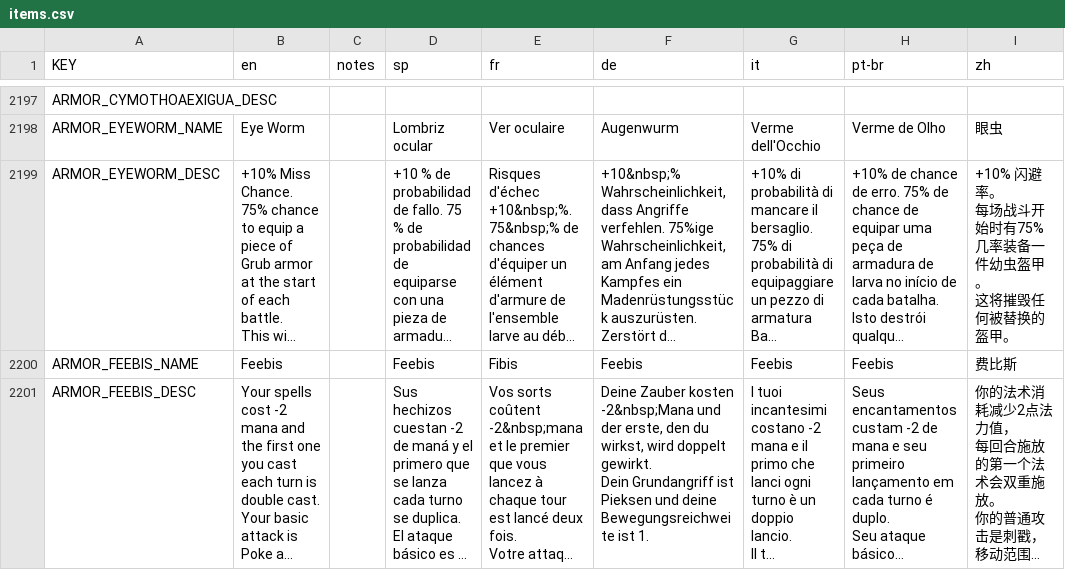
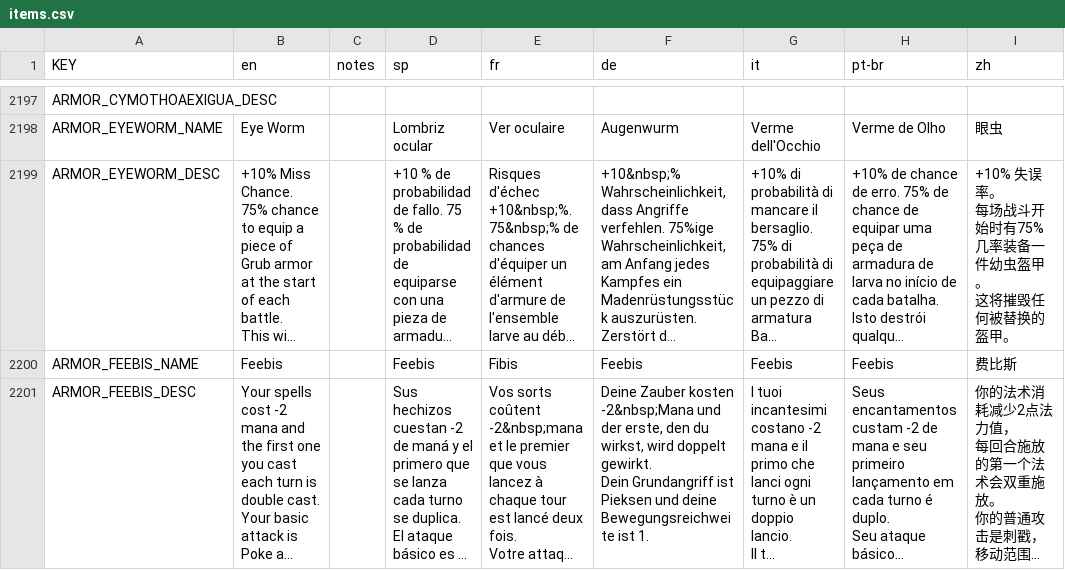
Before and after one commit to rainzz-512/Mewgenics-Chinese-Translation, a CSV file: Mewgenics_CN_patch/data/text/items.csv, drawn as a sheet; only a part is shown, gaps mark what is left out; long unchanged cells end in …; ↵ is a line break in a cell; the diff names each change by its address in the sheet, - before the commit and + after, or states it on an @@ line.

Commit message:
Fix translation inconsistencies in items, keyword tooltips, mutations, and passives CSV files. Miss chance fixed from 闪避率 to 失误率

```diff
--- a/Mewgenics_CN_patch/data/text/items.csv
+++ b/Mewgenics_CN_patch/data/text/items.csv
-I2199 (zh): +10% 闪避率。 ↵ 每…
+I2199 (zh): +10% 失误率。 ↵ 每…
```
Also changed, not shown: Mewgenics_CN_patch/data/text/keyword_tooltips.csv, Mewgenics_CN_patch/data/text/mutations.csv, 1 other file.
